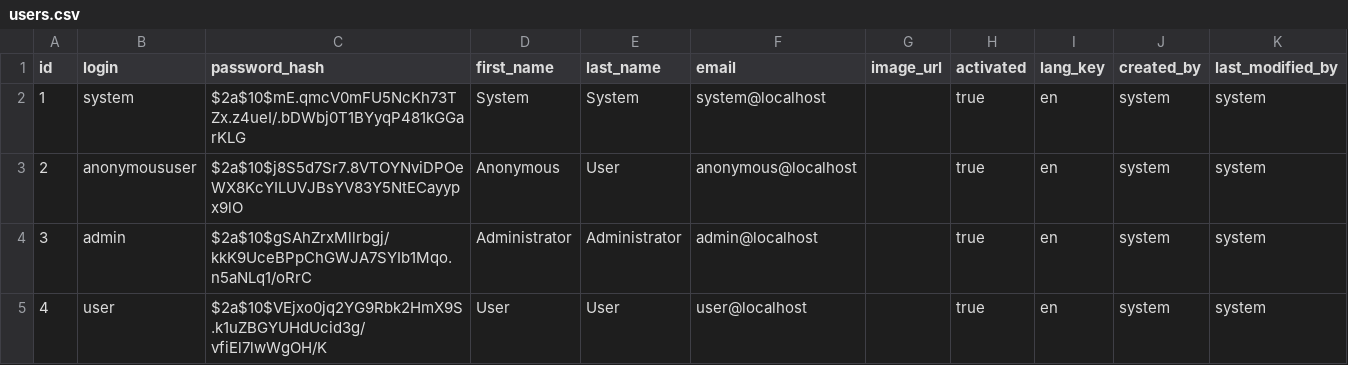
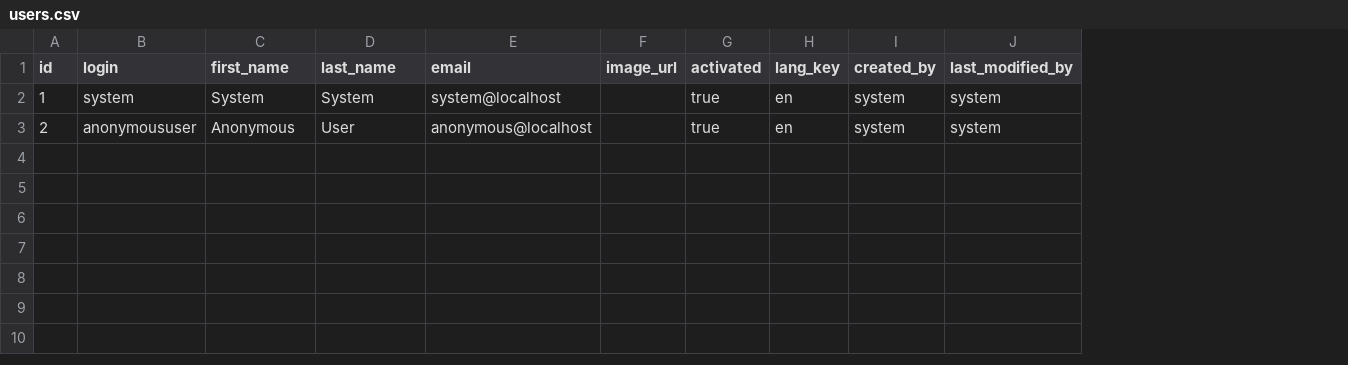
Before and after one commit to hdurix/register, a CSV file: src/main/resources/config/liquibase/users.csv, drawn as a sheet; the diff names each change by its address in the sheet, - before the commit and + after, or states it on an @@ line.

```diff
--- a/src/main/resources/config/liquibase/users.csv
+++ b/src/main/resources/config/liquibase/users.csv
-column C (password_hash), rows 2-3: $2a$10$mE.qmcV0mFU5NcKh73TZx.z4ueI/.bDWbj0T1BYyqP481kGGarKLG | $2a$10$j8S5d7Sr7.8VTOYNviDPOeWX8KcYILUVJBsYV83Y5NtECayypx9lO
-row 4: 3 | admin | $2a$10$gSAhZrxMllrbgj/kkK9UceBPpChGWJA7SYIb1Mqo.n5aNLq1/oRrC | Administrator | Administrator | admin@localhost |  | true | en | system | system
-row 5: 4 | user | $2a$10$VEjxo0jq2YG9Rbk2HmX9S.k1uZBGYUHdUcid3g/vfiEl7lwWgOH/K | User | User | user@localhost |  | true | en | system | system
```
Also changed, not shown: 52 other files.
